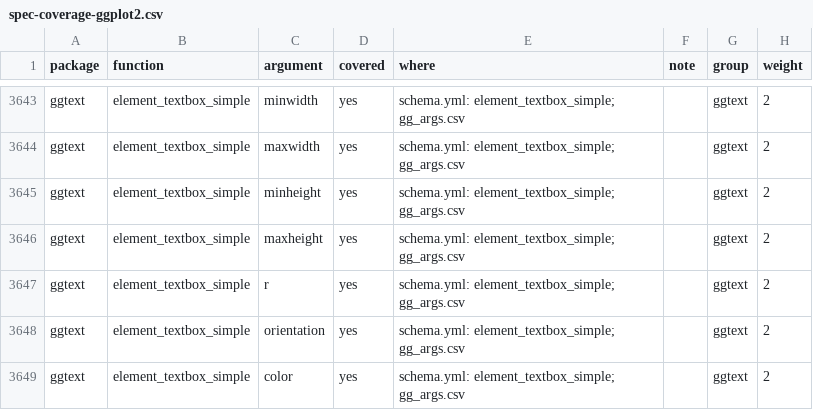
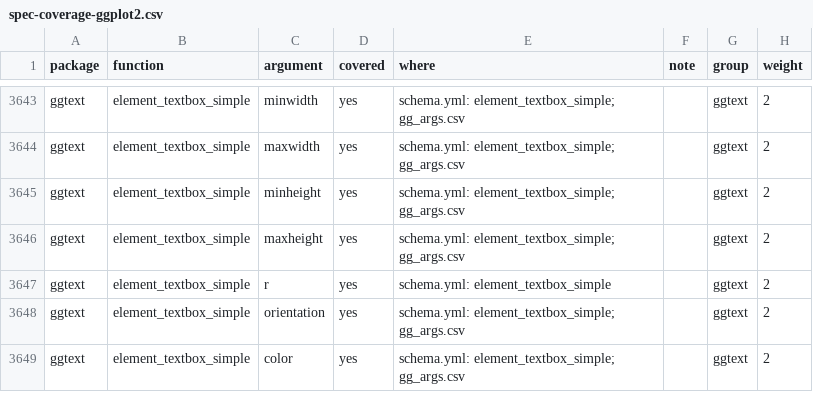
Before and after one commit to ichirio/tflspec, a CSV file: inst/dev/spec-coverage-ggplot2.csv, drawn as a sheet; only a part is shown, gaps mark what is left out.

```diff
--- a/inst/dev/spec-coverage-ggplot2.csv
+++ b/inst/dev/spec-coverage-ggplot2.csv
@@ -3646,3 +3646,3 @@
 "ggtext","element_textbox_simple","maxheight","yes","schema.yml: element_textbox_simple; gg_args.csv","","ggtext",2
-"ggtext","element_textbox_simple","r","yes","schema.yml: element_textbox_simple; gg_args.csv","","ggtext",2
+"ggtext","element_textbox_simple","r","yes","schema.yml: element_textbox_simple","","ggtext",2
 "ggtext","element_textbox_simple","orientation","yes","schema.yml: element_textbox_simple; gg_args.csv","","ggtext",2
```
Also changed, not shown: inst/fig/gg_args.csv, 7 other files.
